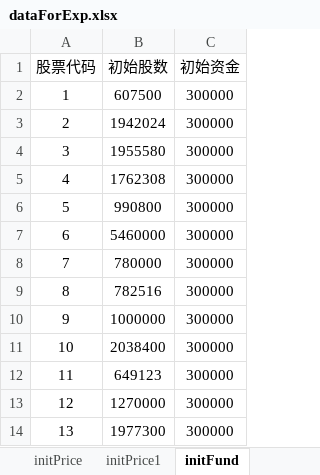
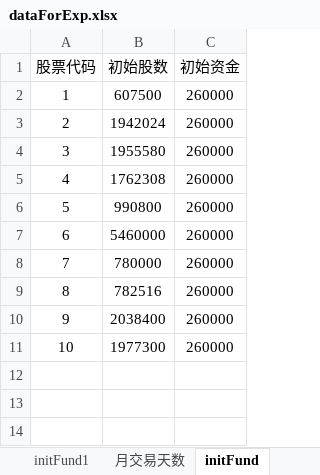
Before and after one commit to xf97/Mirror, an Excel workbook: data/dataForExp.xlsx, sheet initFund, drawn as a sheet; values as stored, in another font and other column widths than the file's, no borders; removed rows and columns are numbered as before the commit, all else as after; the diff names each change by its address in the sheet, - before the commit and + after, or states it on an @@ line.

```diff
--- a/data/dataForExp.xlsx (sheet initFund)
+++ b/data/dataForExp.xlsx (sheet initFund)
-sheet tab: initPrice1
+sheet tab: initFund1
-C2:C9 (初始资金): 300000
+C2:C9 (初始资金): 260000
-row 10: 9 | 1000000 | 300000
@@ column A (股票代码) renumbered from row 10 down @@
-C10 (初始资金): 300000
+C10 (初始资金): 260000
-row 12: 11 | 649123 | 300000
-row 13: 12 | 1270000 | 300000
-C11 (初始资金): 300000
+C11 (初始资金): 260000
```
Also changed, not shown: sheet purchaseProb, sheet initPrice, other sheet tabs, 1 other file.
